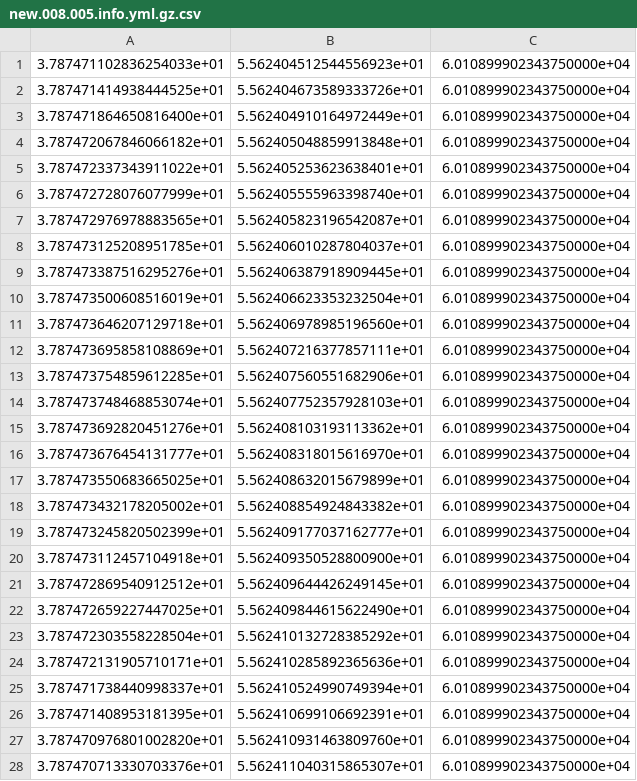
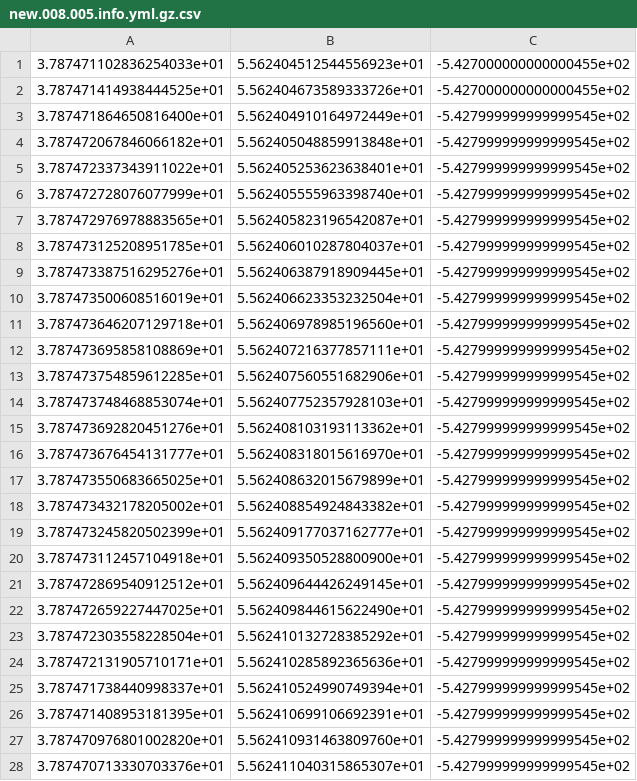
Before and after one commit to nosmokingsurfer/odometry_calibration, a CSV file: data/new.145827.008/new.008.005.info.yml.gz.csv, drawn as a sheet; only a part is shown; the diff covers the shown part only.

```diff
--- a/data/new.145827.008/new.008.005.info.yml.gz.csv
+++ b/data/new.145827.008/new.008.005.info.yml.gz.csv
@@ -1,28 +1,28 @@
-3.787471102836254033e+01,5.562404512544556923e+01,6.010899902343750000e+04
-3.787471414938444525e+01,5.562404673589333726e+01,6.010899902343750000e+04
-3.787471864650816400e+01,5.562404910164972449e+01,6.010899902343750000e+04
-3.787472067846066182e+01,5.562405048859913848e+01,6.010899902343750000e+04
-3.787472337343911022e+01,5.562405253623638401e+01,6.010899902343750000e+04
-3.787472728076077999e+01,5.562405555963398740e+01,6.010899902343750000e+04
-3.787472976978883565e+01,5.562405823196542087e+01,6.010899902343750000e+04
-3.787473125208951785e+01,5.562406010287804037e+01,6.010899902343750000e+04
-3.787473387516295276e+01,5.562406387918909445e+01,6.010899902343750000e+04
-3.787473500608516019e+01,5.562406623353232504e+01,6.010899902343750000e+04
-3.787473646207129718e+01,5.562406978985196560e+01,6.010899902343750000e+04
-3.787473695858108869e+01,5.562407216377857111e+01,6.010899902343750000e+04
-3.787473754859612285e+01,5.562407560551682906e+01,6.010899902343750000e+04
-3.787473748468853074e+01,5.562407752357928103e+01,6.010899902343750000e+04
-3.787473692820451276e+01,5.562408103193113362e+01,6.010899902343750000e+04
-3.787473676454131777e+01,5.562408318015616970e+01,6.010899902343750000e+04
-3.787473550683665025e+01,5.562408632015679899e+01,6.010899902343750000e+04
-3.787473432178205002e+01,5.562408854924843382e+01,6.010899902343750000e+04
-3.787473245820502399e+01,5.562409177037162777e+01,6.010899902343750000e+04
-3.787473112457104918e+01,5.562409350528800900e+01,6.010899902343750000e+04
-3.787472869540912512e+01,5.562409644426249145e+01,6.010899902343750000e+04
-3.787472659227447025e+01,5.562409844615622490e+01,6.010899902343750000e+04
-3.787472303558228504e+01,5.562410132728385292e+01,6.010899902343750000e+04
-3.787472131905710171e+01,5.562410285892365636e+01,6.010899902343750000e+04
-3.787471738440998337e+01,5.562410524990749394e+01,6.010899902343750000e+04
-3.787471408953181395e+01,5.562410699106692391e+01,6.010899902343750000e+04
-3.787470976801002820e+01,5.562410931463809760e+01,6.010899902343750000e+04
-3.787470713330703376e+01,5.562411040315865307e+01,6.010899902343750000e+04
+3.787471102836254033e+01,5.562404512544556923e+01,-5.427000000000000455e+02
+3.787471414938444525e+01,5.562404673589333726e+01,-5.427000000000000455e+02
+3.787471864650816400e+01,5.562404910164972449e+01,-5.427999999999999545e+02
+3.787472067846066182e+01,5.562405048859913848e+01,-5.427999999999999545e+02
+3.787472337343911022e+01,5.562405253623638401e+01,-5.427999999999999545e+02
+3.787472728076077999e+01,5.562405555963398740e+01,-5.427999999999999545e+02
+3.787472976978883565e+01,5.562405823196542087e+01,-5.427999999999999545e+02
+3.787473125208951785e+01,5.562406010287804037e+01,-5.427999999999999545e+02
+3.787473387516295276e+01,5.562406387918909445e+01,-5.427999999999999545e+02
+3.787473500608516019e+01,5.562406623353232504e+01,-5.427999999999999545e+02
+3.787473646207129718e+01,5.562406978985196560e+01,-5.427999999999999545e+02
+3.787473695858108869e+01,5.562407216377857111e+01,-5.427999999999999545e+02
+3.787473754859612285e+01,5.562407560551682906e+01,-5.427999999999999545e+02
+3.787473748468853074e+01,5.562407752357928103e+01,-5.427999999999999545e+02
+3.787473692820451276e+01,5.562408103193113362e+01,-5.427999999999999545e+02
+3.787473676454131777e+01,5.562408318015616970e+01,-5.427999999999999545e+02
+3.787473550683665025e+01,5.562408632015679899e+01,-5.427999999999999545e+02
+3.787473432178205002e+01,5.562408854924843382e+01,-5.427999999999999545e+02
+3.787473245820502399e+01,5.562409177037162777e+01,-5.427999999999999545e+02
+3.787473112457104918e+01,5.562409350528800900e+01,-5.427999999999999545e+02
+3.787472869540912512e+01,5.562409644426249145e+01,-5.427999999999999545e+02
+3.787472659227447025e+01,5.562409844615622490e+01,-5.427999999999999545e+02
+3.787472303558228504e+01,5.562410132728385292e+01,-5.427999999999999545e+02
+3.787472131905710171e+01,5.562410285892365636e+01,-5.427999999999999545e+02
+3.787471738440998337e+01,5.562410524990749394e+01,-5.427999999999999545e+02
+3.787471408953181395e+01,5.562410699106692391e+01,-5.427999999999999545e+02
+3.787470976801002820e+01,5.562410931463809760e+01,-5.427999999999999545e+02
+3.787470713330703376e+01,5.562411040315865307e+01,-5.427999999999999545e+02
```
Also changed, not shown: 77 edited cells elsewhere in this file, data/new.145827.008/new.008.001.info.yml.gz.csv, data/new.145827.008/new.008.002.info.yml.gz.csv, 57 other files.
